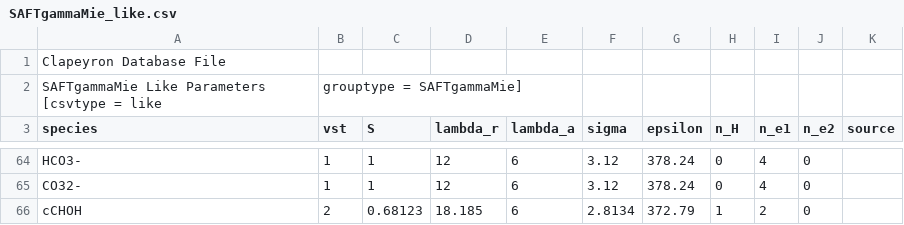
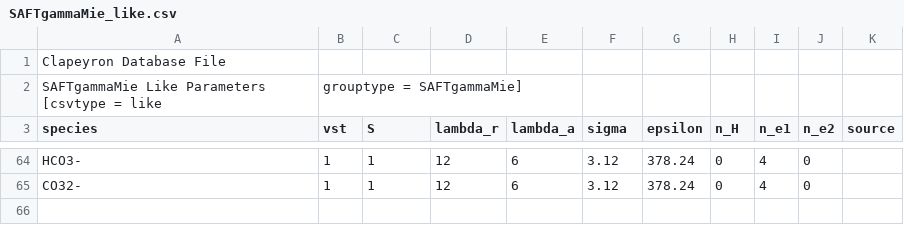
Before and after one commit to Caitlin-Breytenbach/Clapeyron.jl, a CSV file: database/SAFT/SAFTgammaMie/SAFTgammaMie_like.csv, drawn as a sheet; only a part is shown, gaps mark what is left out.

```diff
--- a/database/SAFT/SAFTgammaMie/SAFTgammaMie_like.csv
+++ b/database/SAFT/SAFTgammaMie/SAFTgammaMie_like.csv
@@ -65,2 +65 @@ HCO3-,1,1,12,6,3.12,378.24,0,4,0,
 CO32-,1,1,12,6,3.12,378.24,0,4,0,
-cCHOH,2,0.68123,18.185,6,2.8134,372.79,1,2,0
```
Also changed, not shown: database/SAFT/SAFTgammaMie/SAFTgammaMie_unlike.csv, database/properties/molarmass_groups.csv.
